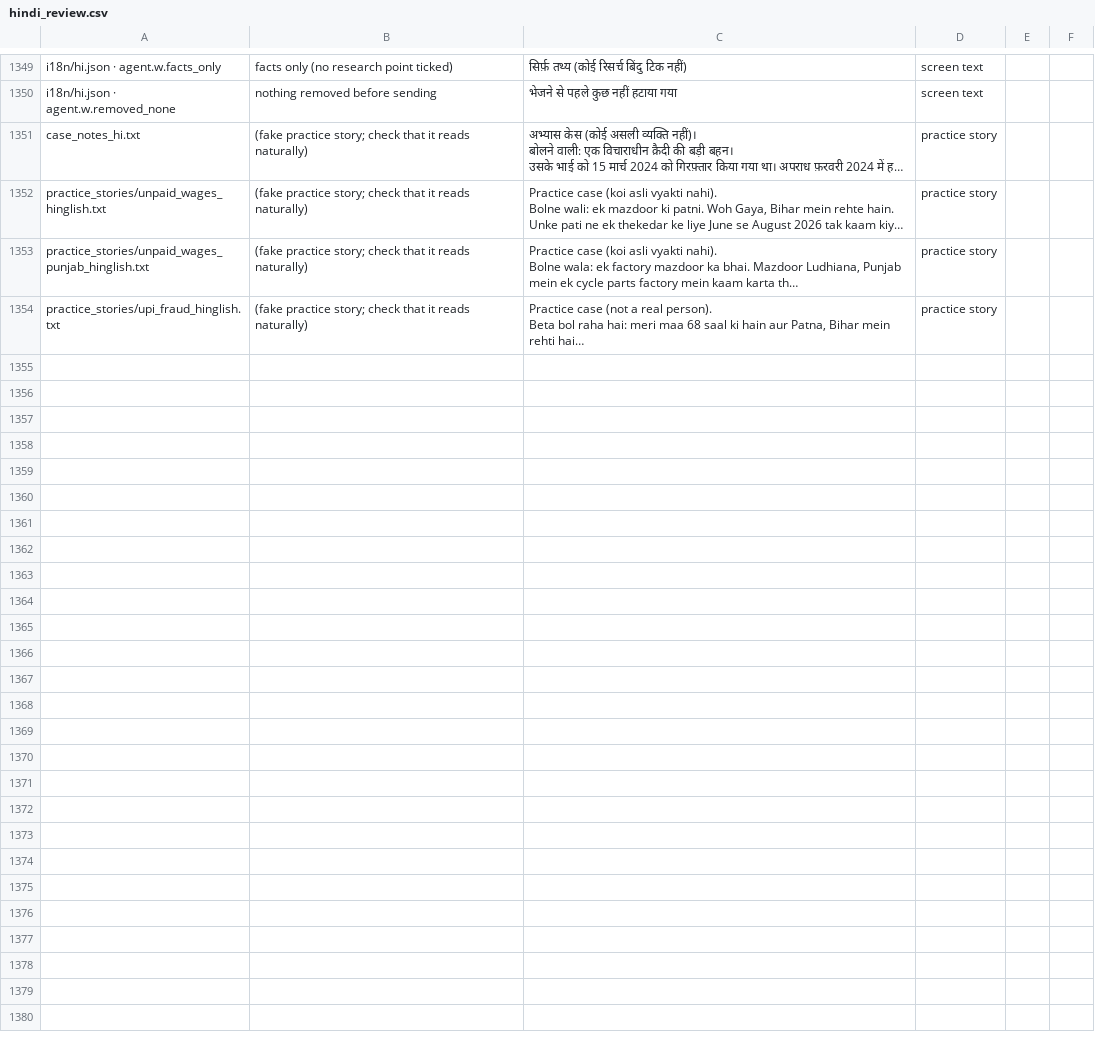
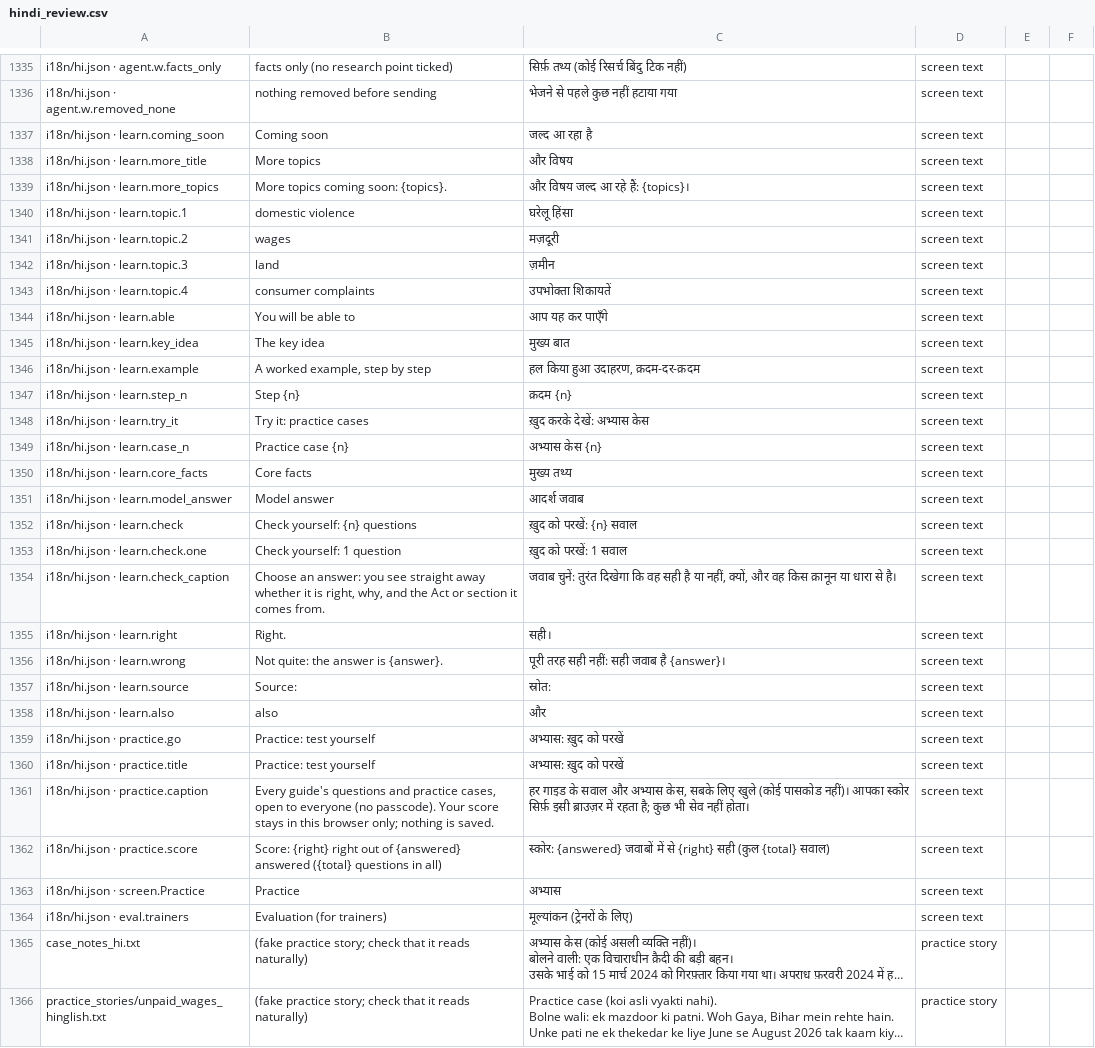
Before and after one commit to aspirantarushi/agent-raahi, a CSV file: docs/hindi_review.csv, drawn as a sheet; only a part is shown, gaps mark what is left out; the shorter side is filled out with more unchanged rows; long unchanged cells end in …; the diff covers the shown part only; the diff names each change by its address in the sheet, - before the commit and + after, or states it on an @@ line.

```diff
--- a/docs/hindi_review.csv
+++ b/docs/hindi_review.csv
+row 1337: i18n/hi.json · learn.coming_soon | Coming soon | जल्द आ रहा है | screen text
+row 1338: i18n/hi.json · learn.more_title | More topics | और विषय | screen text
+row 1339: i18n/hi.json · learn.more_topics | More topics coming soon: {topics}. | और विषय जल्द आ रहे हैं: {topics}। | screen text
+row 1340: i18n/hi.json · learn.topic.1 | domestic violence | घरेलू हिंसा | screen text
+row 1341: i18n/hi.json · learn.topic.2 | wages | मज़दूरी | screen text
+row 1342: i18n/hi.json · learn.topic.3 | land | ज़मीन | screen text
+row 1343: i18n/hi.json · learn.topic.4 | consumer complaints | उपभोक्ता शिकायतें | screen text
+row 1344: i18n/hi.json · learn.able | You will be able to | आप यह कर पाएँगे | screen text
+row 1345: i18n/hi.json · learn.key_idea | The key idea | मुख्य बात | screen text
+row 1346: i18n/hi.json · learn.example | A worked example, step by step | हल किया हुआ उदाहरण, क़दम-दर-क़दम | screen text
+row 1347: i18n/hi.json · learn.step_n | Step {n} | क़दम {n} | screen text
+row 1348: i18n/hi.json · learn.try_it | Try it: practice cases | ख़ुद करके देखें: अभ्यास केस | screen text
+row 1349: i18n/hi.json · learn.case_n | Practice case {n} | अभ्यास केस {n} | screen text
+row 1350: i18n/hi.json · learn.core_facts | Core facts | मुख्य तथ्य | screen text
+row 1351: i18n/hi.json · learn.model_answer | Model answer | आदर्श जवाब | screen text
+row 1352: i18n/hi.json · learn.check | Check yourself: {n} questions | ख़ुद को परखें: {n} सवाल | screen text
+row 1353: i18n/hi.json · learn.check.one | Check yourself: 1 question | ख़ुद को परखें: 1 सवाल | screen text
+row 1354: i18n/hi.json · learn.check_caption | Choose an answer: you see straight away whether it is right, why, and the Act or section it comes from. | जवाब चुनें: तुरंत दिखेगा कि वह सही है या नहीं, क्यों, और वह किस क़ानून या धारा से है। | screen text
+row 1355: i18n/hi.json · learn.right | Right. | सही। | screen text
+row 1356: i18n/hi.json · learn.wrong | Not quite: the answer is {answer}. | पूरी तरह सही नहीं: सही जवाब है {answer}। | screen text
+row 1357: i18n/hi.json · learn.source | Source: | स्रोत: | screen text
+row 1358: i18n/hi.json · learn.also | also | और | screen text
+row 1359: i18n/hi.json · practice.go | Practice: test yourself | अभ्यास: ख़ुद को परखें | screen text
+row 1360: i18n/hi.json · practice.title | Practice: test yourself | अभ्यास: ख़ुद को परखें | screen text
+row 1361: i18n/hi.json · practice.caption | Every guide's questions and practice cases, open to everyone (no passcode). Your score stays in this browser only; nothing is saved. | हर गाइड के सवाल और अभ्यास केस, सबके लिए खुले (कोई पासकोड नहीं)। आपका स्कोर सिर्फ़ इसी ब्राउज़र में रहता है; कुछ भी सेव नहीं होता। | screen text
+row 1362: i18n/hi.json · practice.score | Score: {right} right out of {answered} answered ({total} questions in all) | स्कोर: {answered} जवाबों में से {right} सही (कुल {total} सवाल) | screen text
+row 1363: i18n/hi.json · screen.Practice | Practice | अभ्यास | screen text
+row 1364: i18n/hi.json · eval.trainers | Evaluation (for trainers) | मूल्यांकन (ट्रेनरों के लिए) | screen text
```
Also changed, not shown: 14 removed rows and 24 edited cells elsewhere in this file, knowledge/income_limits.csv, 19 other files.
